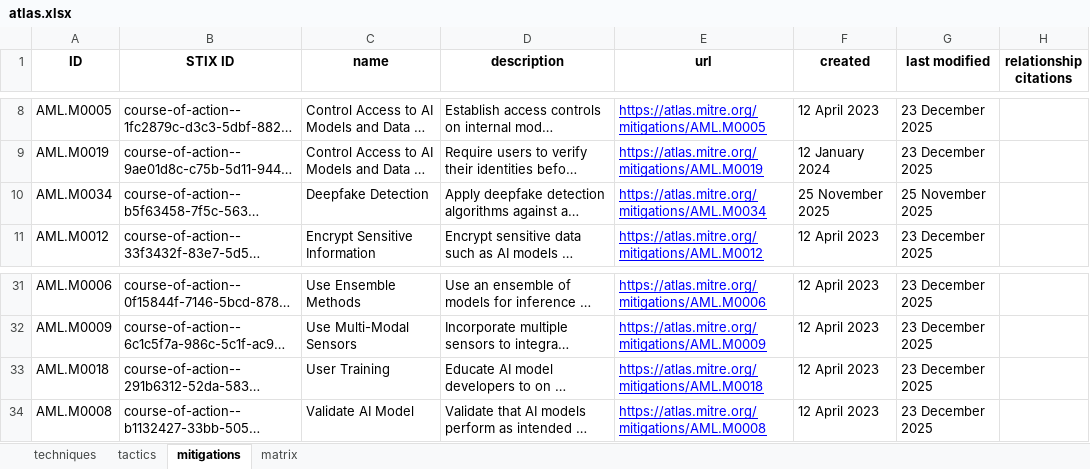
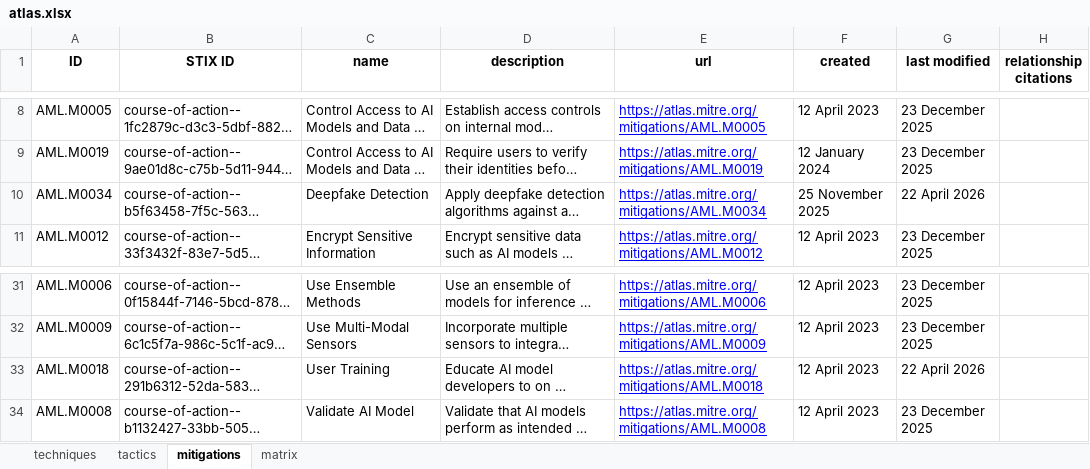
Before and after one commit to mitre-atlas/atlas-website, an Excel workbook: public/excel-files/atlas.xlsx, sheet mitigations, drawn as a sheet; only a part is shown, gaps mark what is left out; long unchanged cells end in …; values as stored, in another font and other column widths than the file's, no borders; the diff names each change by its address in the sheet, - before the commit and + after, or states it on an @@ line.

```diff
--- a/public/excel-files/atlas.xlsx (sheet mitigations)
+++ b/public/excel-files/atlas.xlsx (sheet mitigations)
-G10 (last modified): 25 November 2025
+G10 (last modified): 22 April 2026
-G33 (last modified): 23 December 2025
+G33 (last modified): 22 April 2026
```
Also changed, not shown: sheet matrix, sheet techniques, public/excel-files/atlas-matrices.xlsx, public/excel-files/atlas-mitigations.xlsx, 45 other files.
